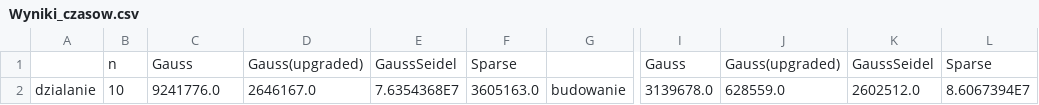
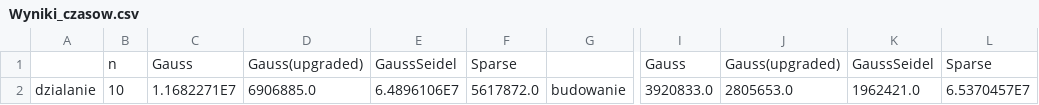
Before and after one commit to kaaspaa/algnum4, a CSV file: Wyniki_czasow.csv, drawn as a sheet; only a part is shown, gaps mark what is left out; the diff names each change by its address in the sheet, - before the commit and + after, or states it on an @@ line.

```diff
--- a/Wyniki_czasow.csv
+++ b/Wyniki_czasow.csv
-C2: 9241776.0
+C2: 1.1682271E7
-D2: 2646167.0
+D2: 6906885.0
-E2: 7.6354368E7
+E2: 6.4896106E7
-F2: 3605163.0
+F2: 5617872.0
-I2: 3139678.0
+I2: 3920833.0
-J2: 628559.0
+J2: 2805653.0
-K2: 2602512.0
+K2: 1962421.0
-L2: 8.6067394E7
+L2: 6.5370457E7
```
Also changed, not shown: 5 other files.
